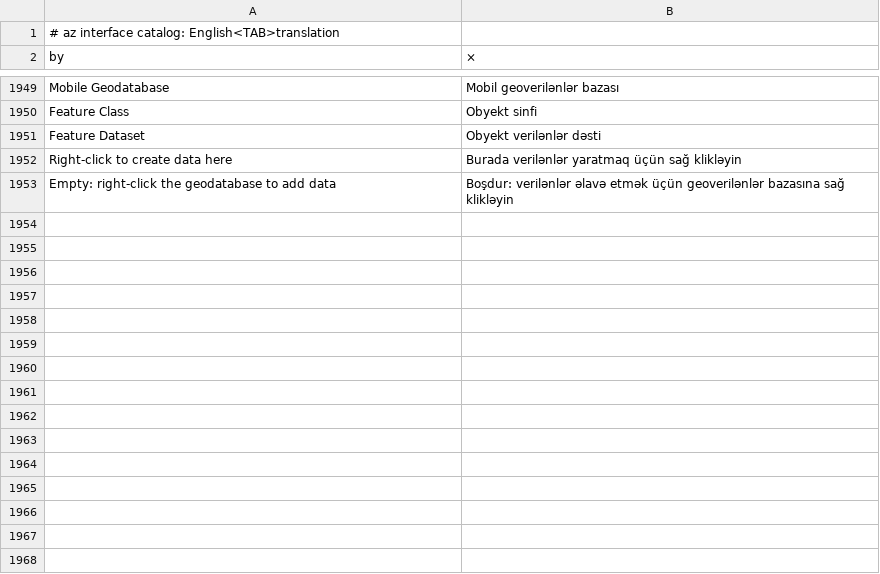
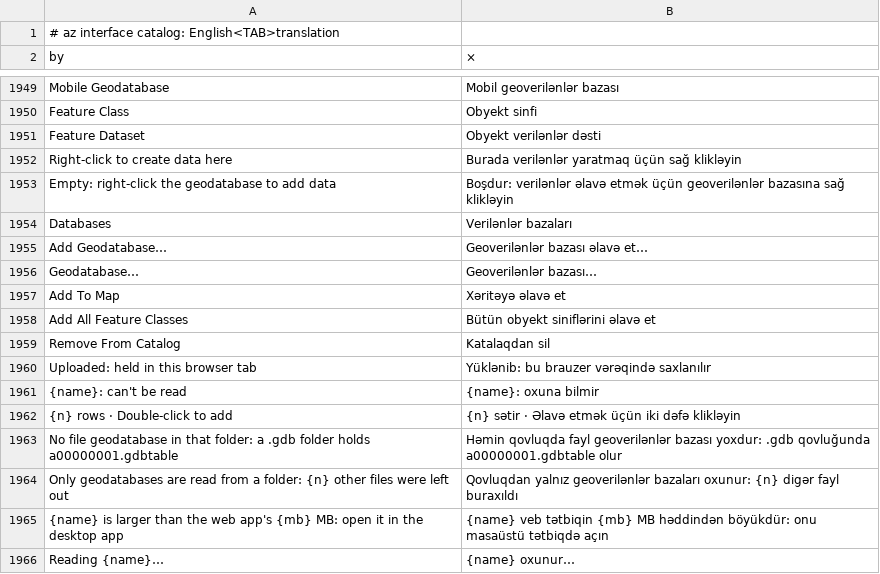
Before and after one commit to JanSolo99/geoforge, a TSV file: app/crates/ui-egui/src/i18n/az.tsv, drawn as a sheet; only a part is shown, gaps mark what is left out.

```diff
--- a/app/crates/ui-egui/src/i18n/az.tsv
+++ b/app/crates/ui-egui/src/i18n/az.tsv
@@ -1953 +1953,14 @@ Right-click to create data here	Burada verilənlər yaratmaq üçün sağ klikl
 Empty: right-click the geodatabase to add data	Boşdur: verilənlər əlavə etmək üçün geoverilənlər bazasına sağ klikləyin
+Databases	Verilənlər bazaları
+Add Geodatabase…	Geoverilənlər bazası əlavə et…
+Geodatabase…	Geoverilənlər bazası…
+Add To Map	Xəritəyə əlavə et
+Add All Feature Classes	Bütün obyekt siniflərini əlavə et
+Remove From Catalog	Katalaqdan sil
+Uploaded: held in this browser tab	Yüklənib: bu brauzer vərəqində saxlanılır
+{name}: can't be read	{name}: oxuna bilmir
+{n} rows · Double-click to add	{n} sətir · Əlavə etmək üçün iki dəfə klikləyin
+No file geodatabase in that folder: a .gdb folder holds a00000001.gdbtable	Həmin qovluqda fayl geoverilənlər bazası yoxdur: .gdb qovluğunda a00000001.gdbtable olur
+Only geodatabases are read from a folder: {n} other files were left out	Qovluqdan yalnız geoverilənlər bazaları oxunur: {n} digər fayl buraxıldı
+{name} is larger than the web app's {mb} MB: open it in the desktop app	{name} veb tətbiqin {mb} MB həddindən böyükdür: onu masaüstü tətbiqdə açın
+Reading {name}…	{name} oxunur…
```
Also changed, not shown: app/crates/ui-egui/src/i18n/fr.tsv, app/crates/ui-egui/src/i18n/ja.tsv, 37 other files.
